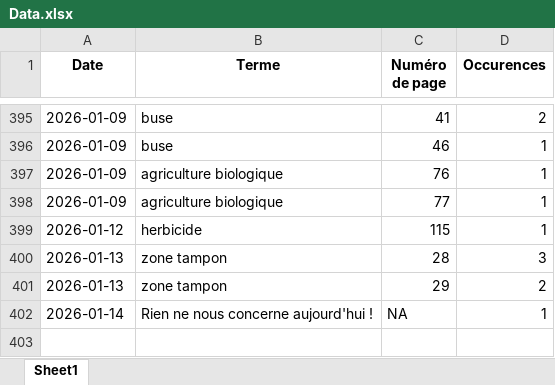
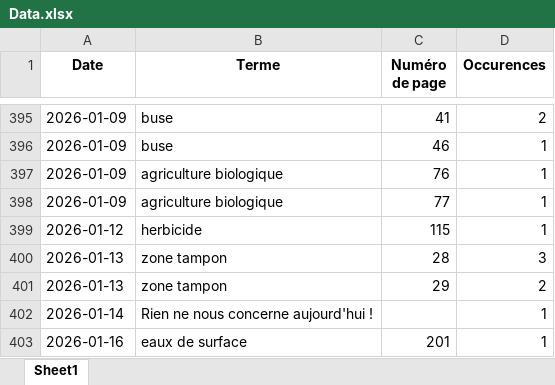
Before and after one commit to LlrdntCORDER/VeilleMoniteur, an Excel workbook: result/Data.xlsx, sheet Sheet1, drawn as a sheet; only a part is shown, gaps mark what is left out; values as stored, in another font and other column widths than the file's, no borders; the diff names each change by its address in the sheet, - before the commit and + after, or states it on an @@ line.

```diff
--- a/result/Data.xlsx (sheet Sheet1)
+++ b/result/Data.xlsx (sheet Sheet1)
-C402 (Numéro de page): NA
+C402 (Numéro de page): (empty)
+row 403: 2026-01-16 | eaux de surface | 201 | 1
```
Also changed, not shown: 6 other files.
